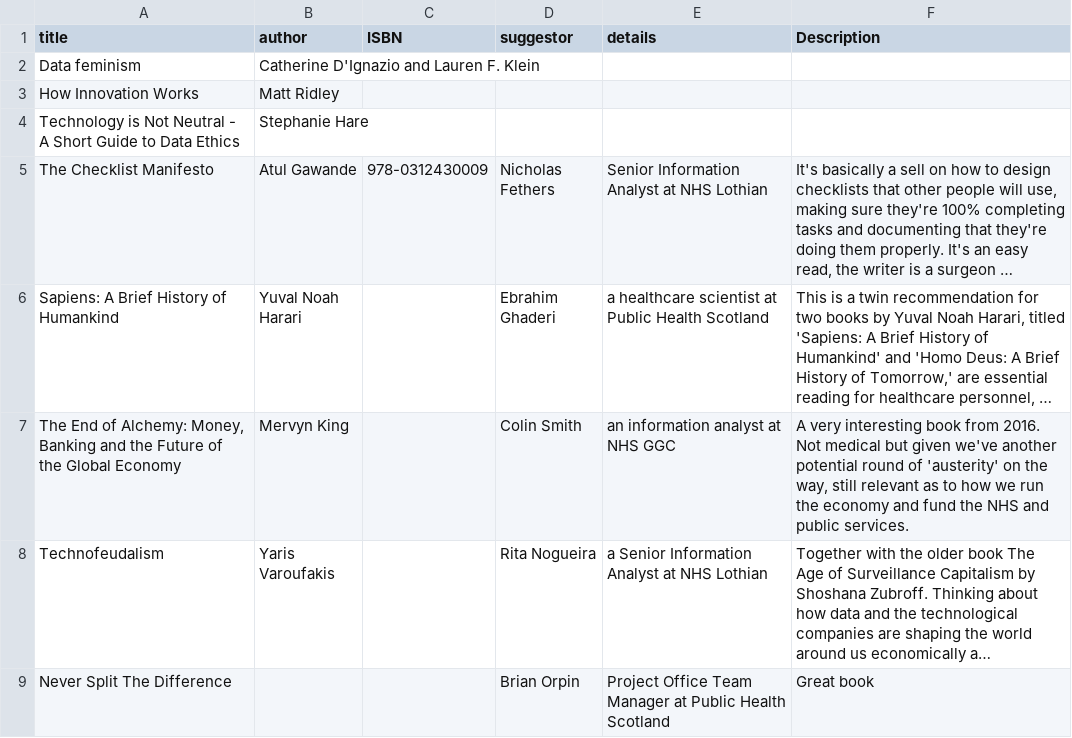
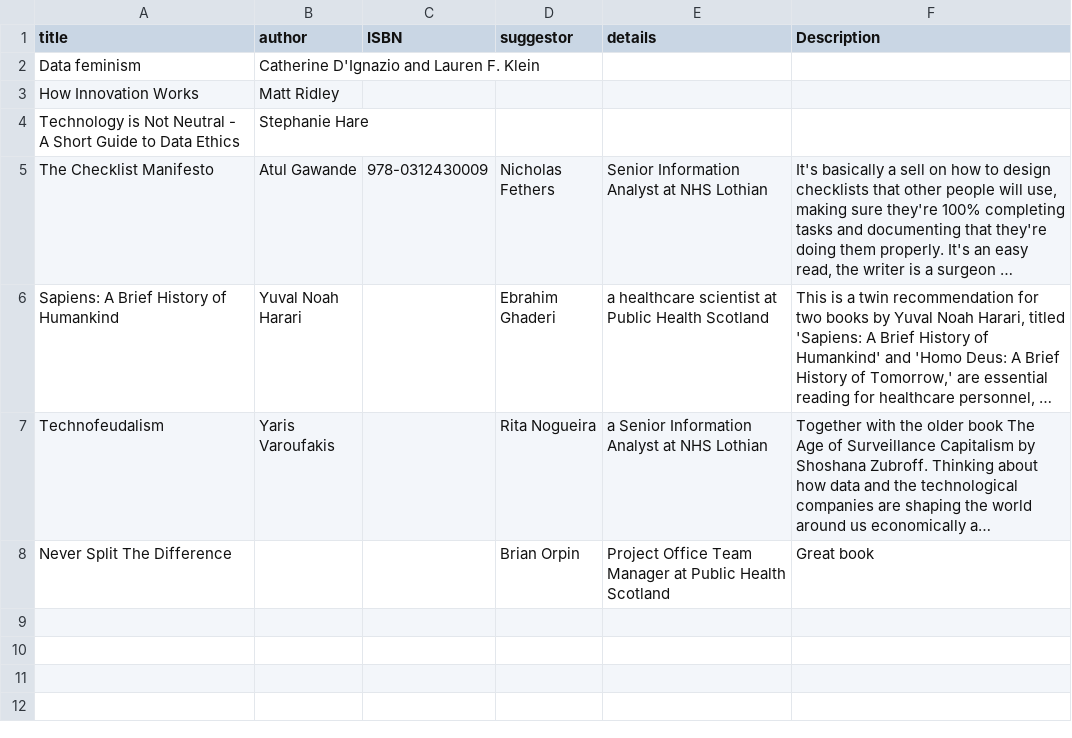
Before and after one commit to NES-DEW/KIND-community-standards, a CSV file: data/KIND_book_of_the_week_suggestions.csv, drawn as a sheet; long unchanged cells end in …; the diff names each change by its address in the sheet, - before the commit and + after, or states it on an @@ line.

```diff
--- a/data/KIND_book_of_the_week_suggestions.csv
+++ b/data/KIND_book_of_the_week_suggestions.csv
-row 7: The End of Alchemy: Money, Banking and the Future of the Global Economy | Mervyn King |  | Colin Smith | an information analyst at NHS GGC | A very interesting book from 2016. Not medical but given we've another potential round of 'austerity' on the way, still relevant as to how we run the economy and fund the NHS and public services.
```
Also changed, not shown: data/KIND_book_of_the_week.csv, data/KIND_community_meetups.csv.
